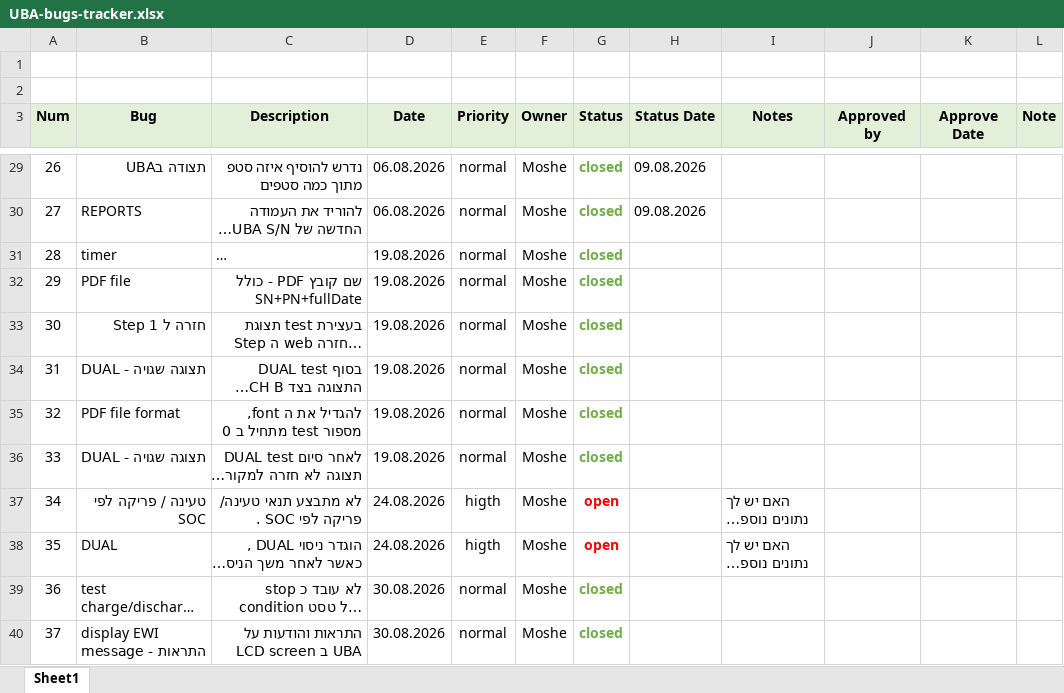
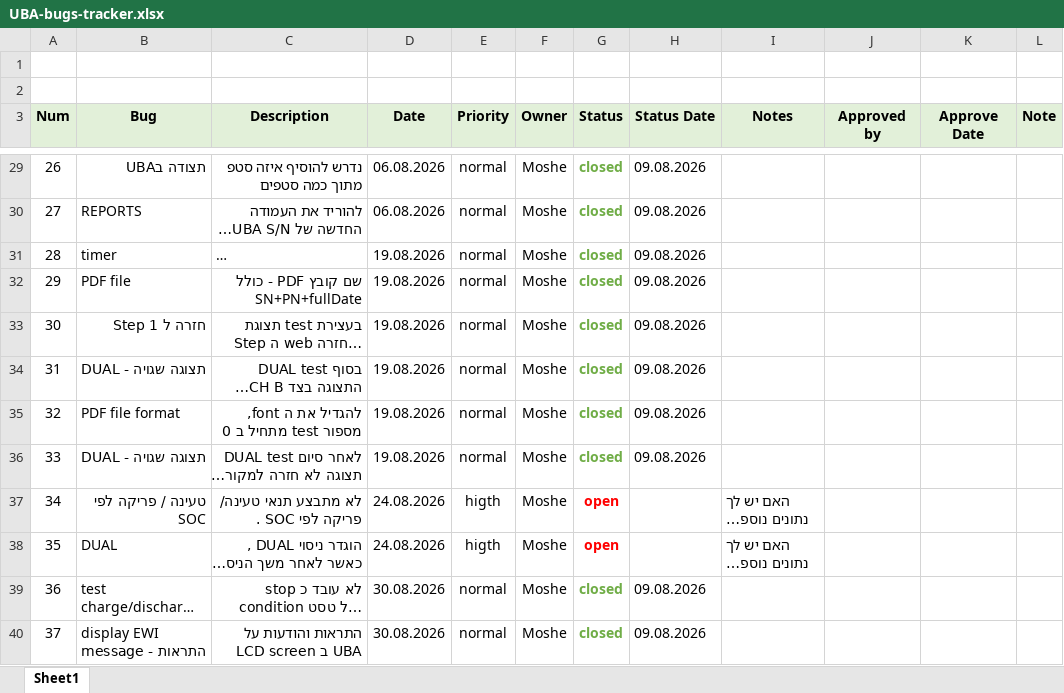
Before and after one commit to moshesoffer/UBA6-maintenance, an Excel workbook: bug-tracker/UBA-bugs-tracker.xlsx, sheet Sheet1, drawn as a sheet; only a part is shown, gaps mark what is left out; long unchanged cells end in …; values as stored, in another font and other column widths than the file's, no borders; the diff covers the shown part only; the diff names each change by its address in the sheet, - before the commit and + after, or states it on an @@ line.

Commit message:
bug tracker update

```diff
--- a/bug-tracker/UBA-bugs-tracker.xlsx (sheet Sheet1)
+++ b/bug-tracker/UBA-bugs-tracker.xlsx (sheet Sheet1)
-H31:H36 (Status Date): (empty)
+H31:H36 (Status Date): 09.08.2026
-H39:H40 (Status Date): (empty)
+H39:H40 (Status Date): 09.08.2026
```
Also changed, not shown: 9 added rows and cell formats elsewhere in this sheet.
